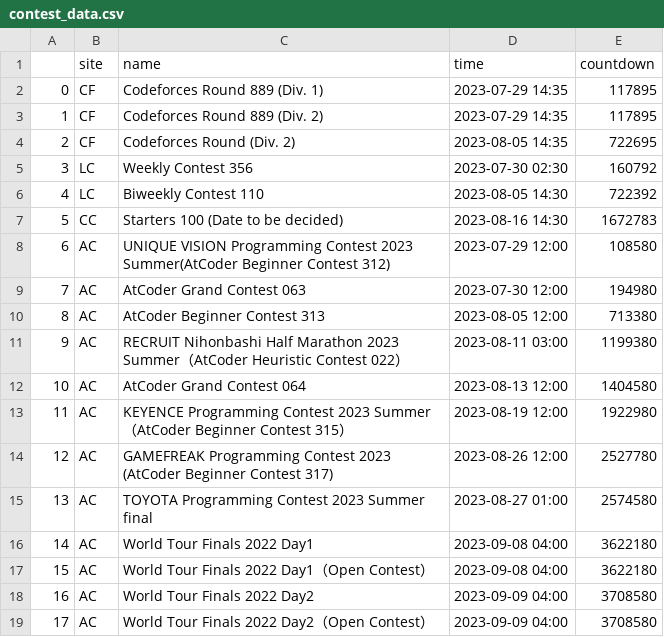
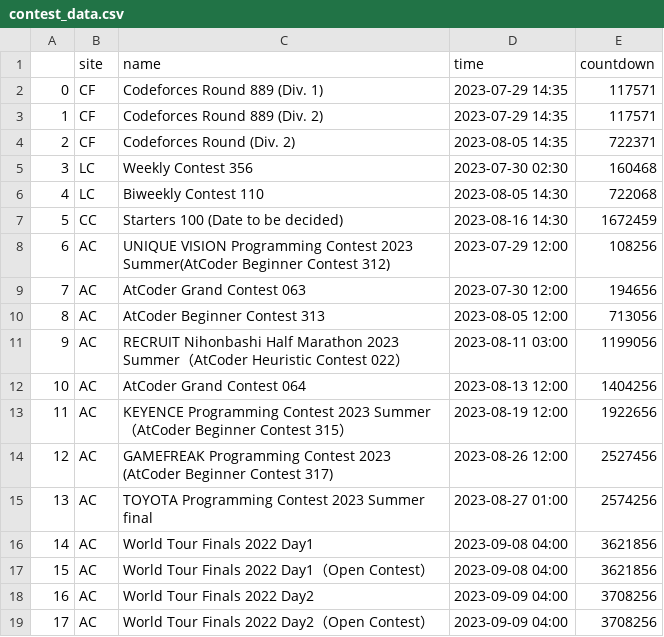
Before and after one commit to Etherite1/ContestScheduler, a CSV file: data/contest_data.csv, drawn as a sheet.

```diff
--- a/data/contest_data.csv
+++ b/data/contest_data.csv
@@ -1,19 +1,19 @@
 ,site,name,time,countdown
-0,CF,Codeforces Round 889 (Div. 1),2023-07-29 14:35,117895
-1,CF,Codeforces Round 889 (Div. 2),2023-07-29 14:35,117895
-2,CF,Codeforces Round (Div. 2),2023-08-05 14:35,722695
-3,LC,Weekly Contest 356,2023-07-30 02:30,160792
-4,LC,Biweekly Contest 110,2023-08-05 14:30,722392
-5,CC,Starters 100 (Date to be decided),2023-08-16 14:30,1672783
-6,AC,UNIQUE VISION Programming Contest 2023 Summer(AtCoder Beginner Contest 312),2023-07-29 12:00,108580
-7,AC,AtCoder Grand Contest 063,2023-07-30 12:00,194980
-8,AC,AtCoder Beginner Contest 313,2023-08-05 12:00,713380
-9,AC,RECRUIT Nihonbashi Half Marathon 2023 Summer（AtCoder Heuristic Contest 022）,2023-08-11 03:00,1199380
-10,AC,AtCoder Grand Contest 064,2023-08-13 12:00,1404580
-11,AC,KEYENCE Programming Contest 2023 Summer（AtCoder Beginner Contest 315）,2023-08-19 12:00,1922980
-12,AC,GAMEFREAK Programming Contest 2023 (AtCoder Beginner Contest 317),2023-08-26 12:00,2527780
-13,AC,TOYOTA Programming Contest 2023 Summer final,2023-08-27 01:00,2574580
-14,AC,World Tour Finals 2022 Day1,2023-09-08 04:00,3622180
-15,AC,World Tour Finals 2022 Day1（Open Contest）,2023-09-08 04:00,3622180
-16,AC,World Tour Finals 2022 Day2,2023-09-09 04:00,3708580
-17,AC,World Tour Finals 2022 Day2（Open Contest）,2023-09-09 04:00,3708580
+0,CF,Codeforces Round 889 (Div. 1),2023-07-29 14:35,117571
+1,CF,Codeforces Round 889 (Div. 2),2023-07-29 14:35,117571
+2,CF,Codeforces Round (Div. 2),2023-08-05 14:35,722371
+3,LC,Weekly Contest 356,2023-07-30 02:30,160468
+4,LC,Biweekly Contest 110,2023-08-05 14:30,722068
+5,CC,Starters 100 (Date to be decided),2023-08-16 14:30,1672459
+6,AC,UNIQUE VISION Programming Contest 2023 Summer(AtCoder Beginner Contest 312),2023-07-29 12:00,108256
+7,AC,AtCoder Grand Contest 063,2023-07-30 12:00,194656
+8,AC,AtCoder Beginner Contest 313,2023-08-05 12:00,713056
+9,AC,RECRUIT Nihonbashi Half Marathon 2023 Summer（AtCoder Heuristic Contest 022）,2023-08-11 03:00,1199056
+10,AC,AtCoder Grand Contest 064,2023-08-13 12:00,1404256
+11,AC,KEYENCE Programming Contest 2023 Summer（AtCoder Beginner Contest 315）,2023-08-19 12:00,1922656
+12,AC,GAMEFREAK Programming Contest 2023 (AtCoder Beginner Contest 317),2023-08-26 12:00,2527456
+13,AC,TOYOTA Programming Contest 2023 Summer final,2023-08-27 01:00,2574256
+14,AC,World Tour Finals 2022 Day1,2023-09-08 04:00,3621856
+15,AC,World Tour Finals 2022 Day1（Open Contest）,2023-09-08 04:00,3621856
+16,AC,World Tour Finals 2022 Day2,2023-09-09 04:00,3708256
+17,AC,World Tour Finals 2022 Day2（Open Contest）,2023-09-09 04:00,3708256
```
Also changed, not shown: 1 other file.
